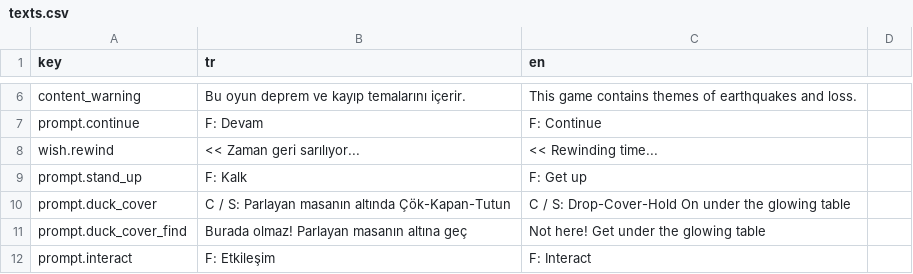
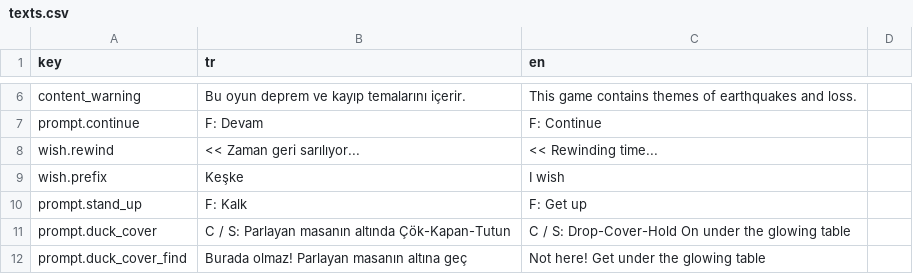
Before and after one commit to g0ktengri/i-wish-civilgamejam2026, a CSV file: Assets/Resources/texts.csv, drawn as a sheet; only a part is shown, gaps mark what is left out; the shorter side is filled out with more unchanged rows; the diff names each change by its address in the sheet, - before the commit and + after, or states it on an @@ line.

```diff
--- a/Assets/Resources/texts.csv
+++ b/Assets/Resources/texts.csv
+row 9: wish.prefix | Keşke | I wish
```
Also changed, not shown: 10 other files.
